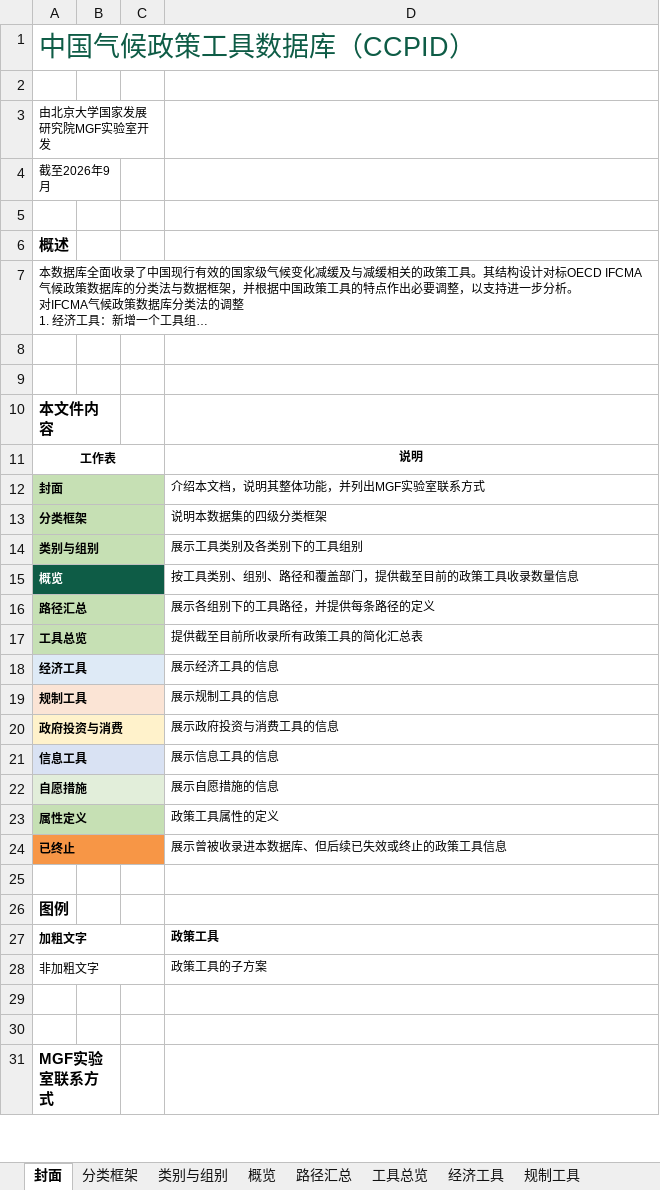
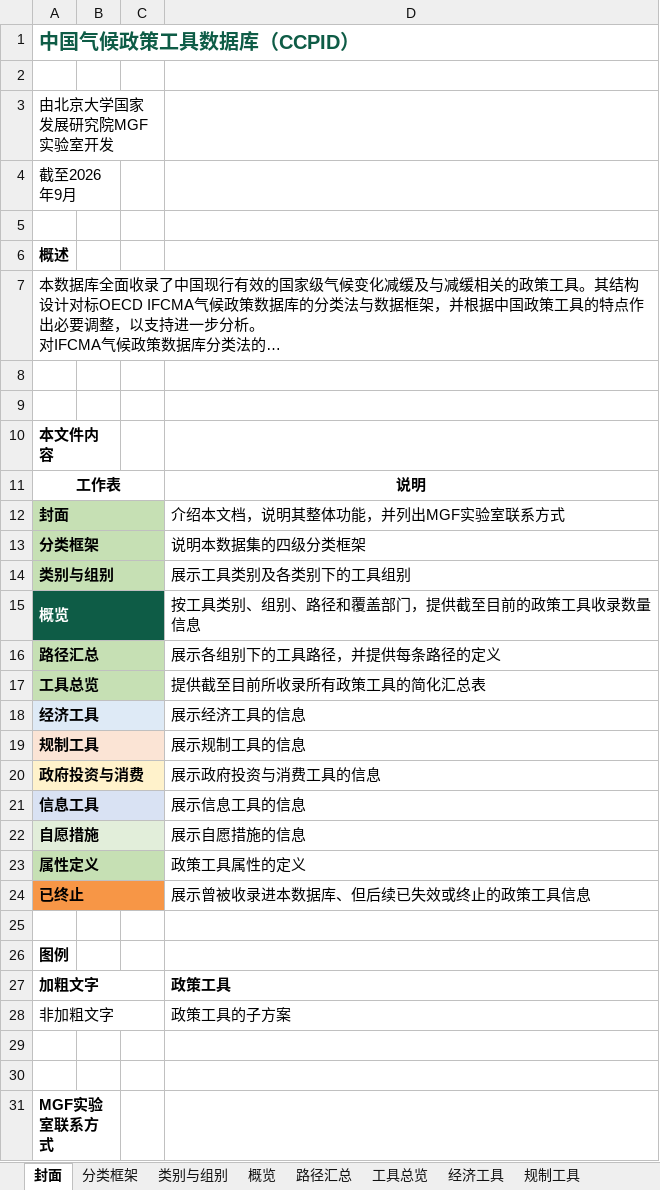
Before and after one commit to MGFPKU/CCPID, an Excel workbook: docs/CCPID_cn.xlsx, sheet 封面, drawn as a sheet; only a part is shown; long unchanged cells end in …; values as stored, in another font and other column widths than the file's, no borders; the diff covers the shown part only; the diff names each change by its address in the sheet, - before the commit and + after, or states it on an @@ line.

```diff
--- a/docs/CCPID_cn.xlsx (sheet 封面)
+++ b/docs/CCPID_cn.xlsx (sheet 封面)
-A1 bold: off
+A1 bold: on, text size: smaller
@@ A3:A4 text size: larger @@
@@ A7 text size: larger @@
@@ A11:A24 text size: larger @@
@@ D11:D24 text size: larger @@
@@ A27:A28 text size: larger @@
@@ D27:D28 text size: larger @@
```
Also changed, not shown: cell formats elsewhere in this sheet, sheet 自愿措施, sheet 工具总览, sheet 概览, sheet 路径汇总, sheet 类别与组别, docs/CCPID_en.xlsx, inputs/template_en.xlsx, 9 other files.
